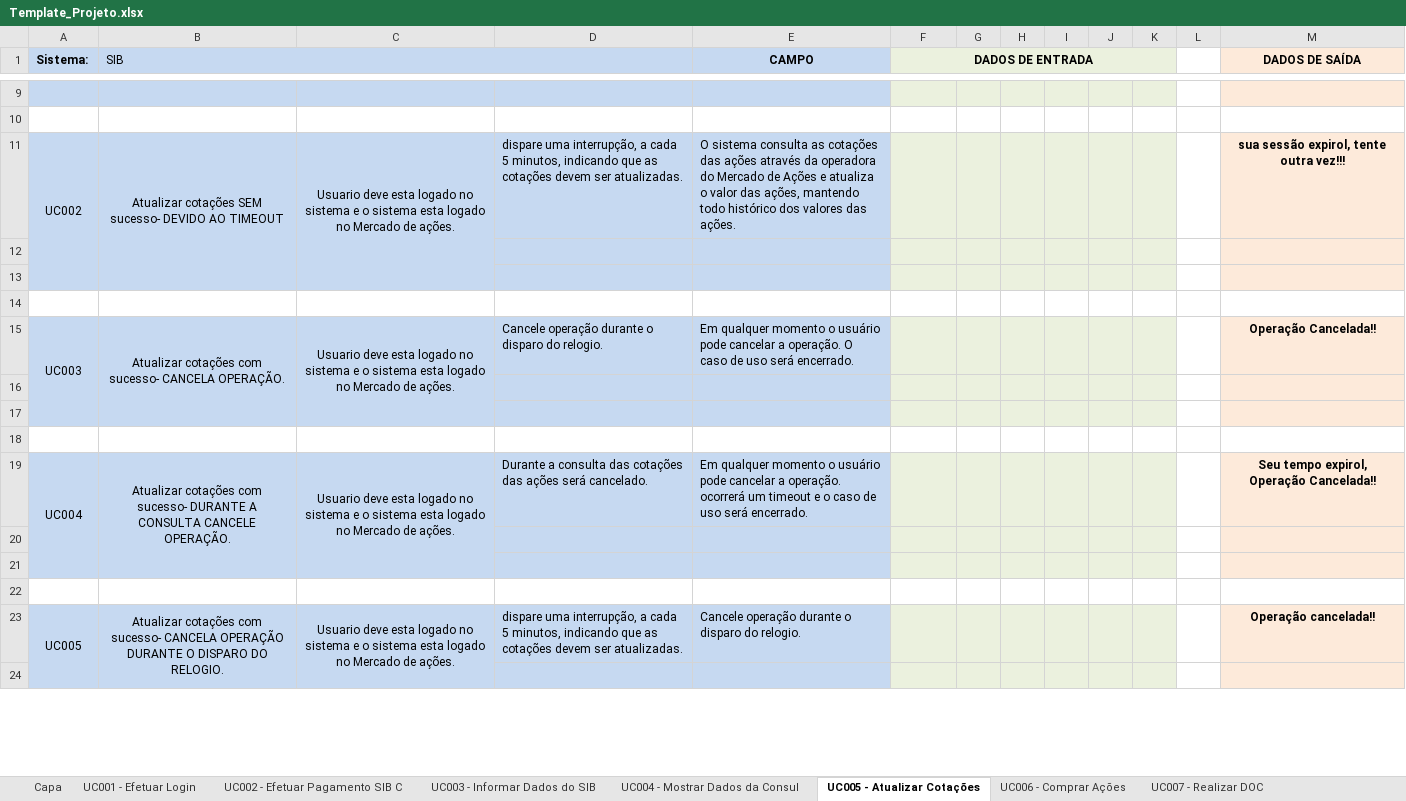
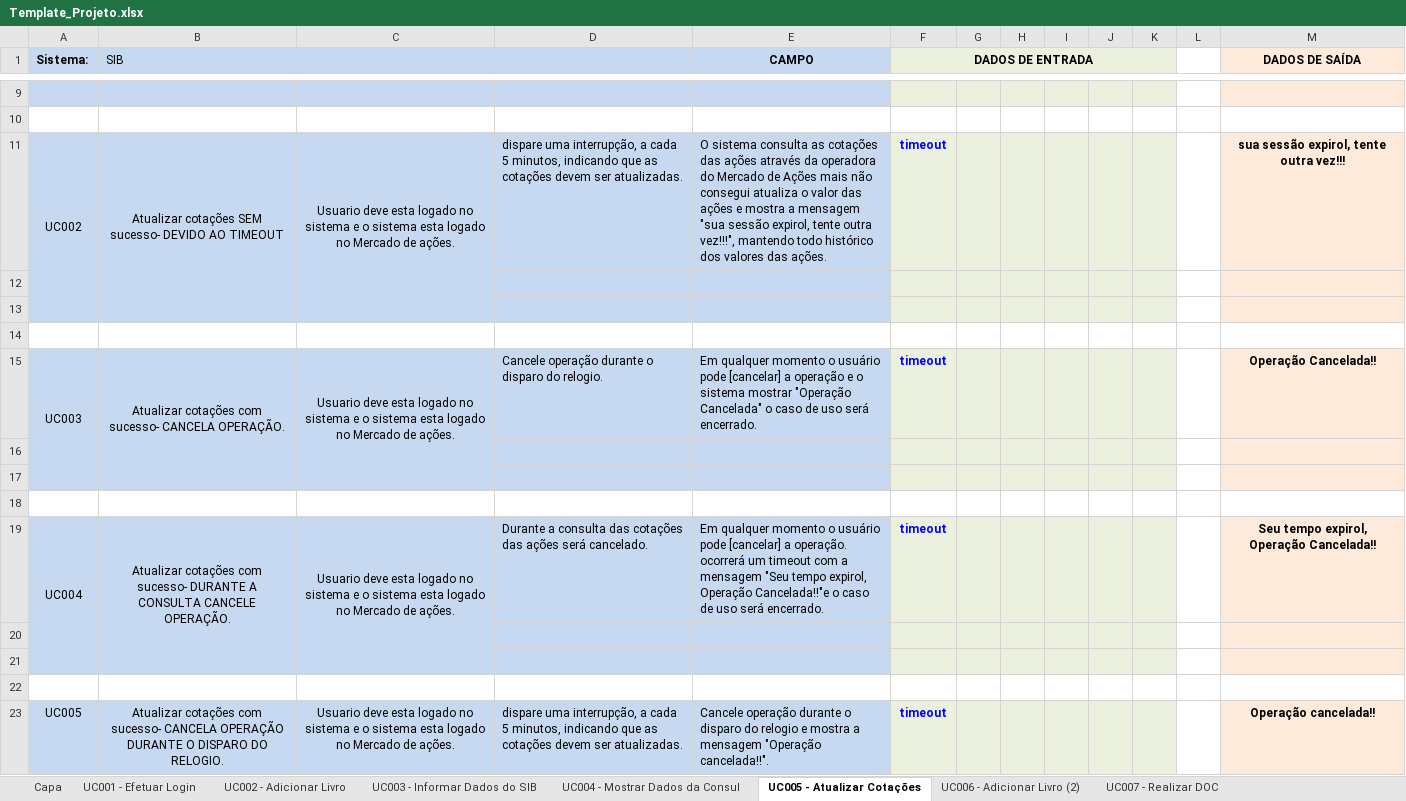
Before and after one commit to josimarpe/SIB, an Excel workbook: Requisitos/Template_Projeto.xlsx, sheet UC005 - Atualizar Cotações, drawn as a sheet; only a part is shown, gaps mark what is left out; values as stored, in another font and other column widths than the file's, no borders; conditional formats not drawn; the diff covers the shown part only; the diff names each change by its address in the sheet, - before the commit and + after, or states it on an @@ line.

```diff
--- a/Requisitos/Template_Projeto.xlsx (sheet UC005 - Atualizar Cotações)
+++ b/Requisitos/Template_Projeto.xlsx (sheet UC005 - Atualizar Cotações)
-sheet tab: UC002 - Efetuar Pagamento SIB C
-sheet tab: UC006 - Comprar Ações
+sheet tab: UC002 - Adicionar Livro
+sheet tab: UC006 - Adicionar Livro (2)
-E11 (CAMPO): …de Ações e atualiza o valor das ações, mantendo todo…
+E11 (CAMPO): …de Ações mais não consegui atualiza o valor das ações e mostra a mensagem "sua sessão expirol, tente outra vez!!!", mantendo todo…
-F11 (DADOS DE ENTRADA): (empty)
+F11 (DADOS DE ENTRADA): timeout
-E15 (CAMPO): …usuário pode cancelar a operação. O caso de…
+E15 (CAMPO): …usuário pode [cancelar] a operação e o sistema mostrar "Operação Cancelada" o caso de…
-F15 (DADOS DE ENTRADA): (empty)
+F15 (DADOS DE ENTRADA): timeout
-E19 (CAMPO): …usuário pode cancelar a operação. ocorrerá um timeout e o caso…
+E19 (CAMPO): …usuário pode [cancelar] a operação. ocorrerá um timeout com a mensagem "Seu tempo expirol, Operação Cancelada!!"e o caso…
-F19 (DADOS DE ENTRADA): (empty)
+F19 (DADOS DE ENTRADA): timeout
-A23:A25 merged
-B23:B25 merged
-C23:C25 merged
-E23 (CAMPO): …disparo do relogio.
+E23 (CAMPO): …disparo do relogio e mostra a mensagem "Operação cancelada!!".
-F23 (DADOS DE ENTRADA): (empty)
+F23 (DADOS DE ENTRADA): timeout
-row 24: (empty)
```
Also changed, not shown: 27 removed rows elsewhere in this sheet, 1 other file.
